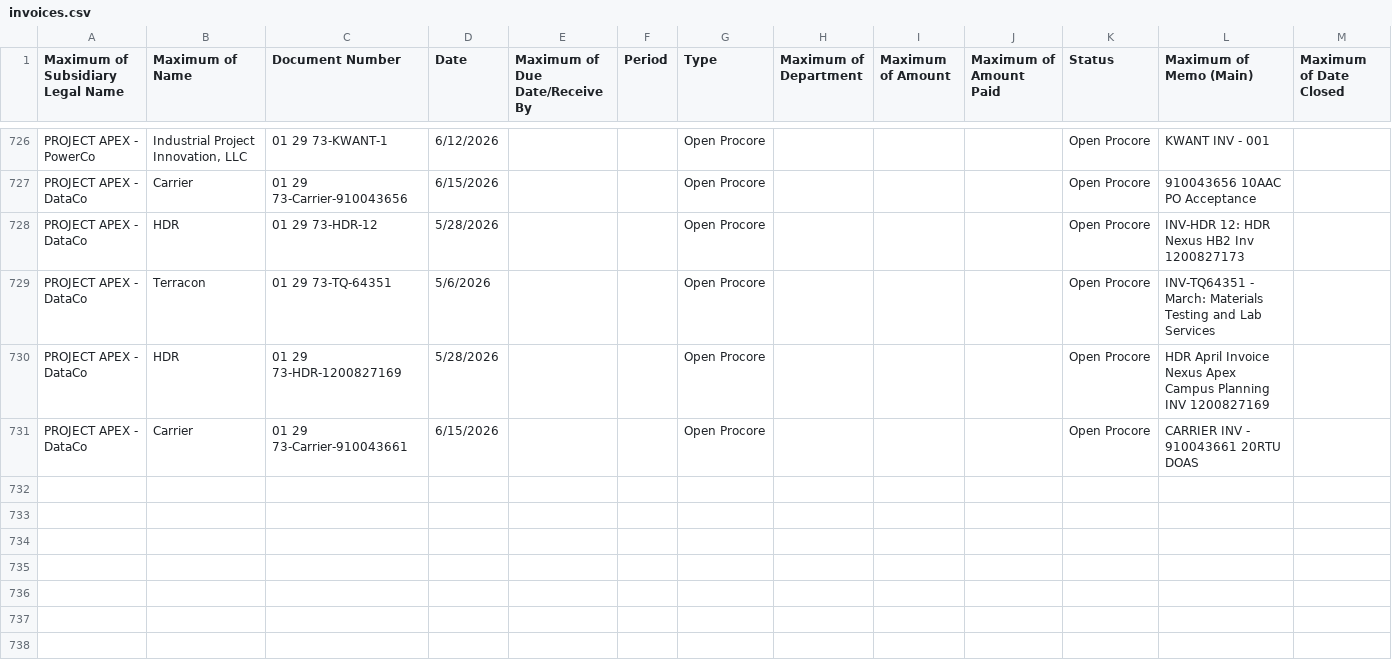
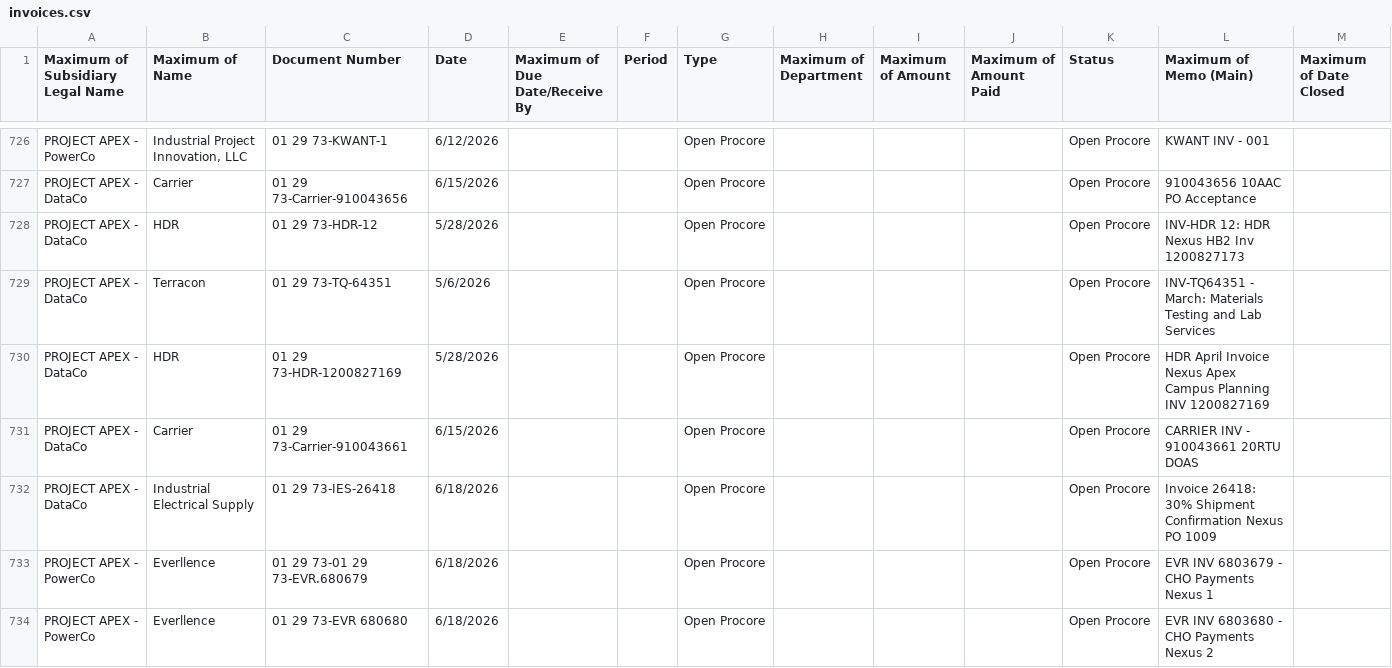
Before and after one commit to PierNex/portal, a CSV file: invoices.csv, drawn as a sheet; only a part is shown, gaps mark what is left out.

Commit message:
Add files via upload

```diff
--- a/invoices.csv
+++ b/invoices.csv
@@ -731 +731,4 @@ PROJECT APEX - DataCo,HDR,01 29 73-HDR-1200827169,5/28/2026,,,Open Procore,,,,Op
 PROJECT APEX - DataCo,Carrier,01 29 73-Carrier-910043661,6/15/2026,,,Open Procore,,,,Open Procore,CARRIER INV - 910043661 20RTU DOAS,
+PROJECT APEX - DataCo,Industrial Electrical Supply,01 29 73-IES-26418,6/18/2026,,,Open Procore,,,,Open Procore,Invoice 26418: 30% Shipment Confirmation Nexus PO 1009,
+PROJECT APEX - PowerCo,Everllence,01 29 73-01 29 73-EVR.680679,6/18/2026,,,Open Procore,,,,Open Procore,EVR INV 6803679 - CHO Payments Nexus 1,
+PROJECT APEX - PowerCo,Everllence,01 29 73-EVR 680680,6/18/2026,,,Open Procore,,,,Open Procore,EVR INV 6803680 - CHO Payments Nexus 2,
```
